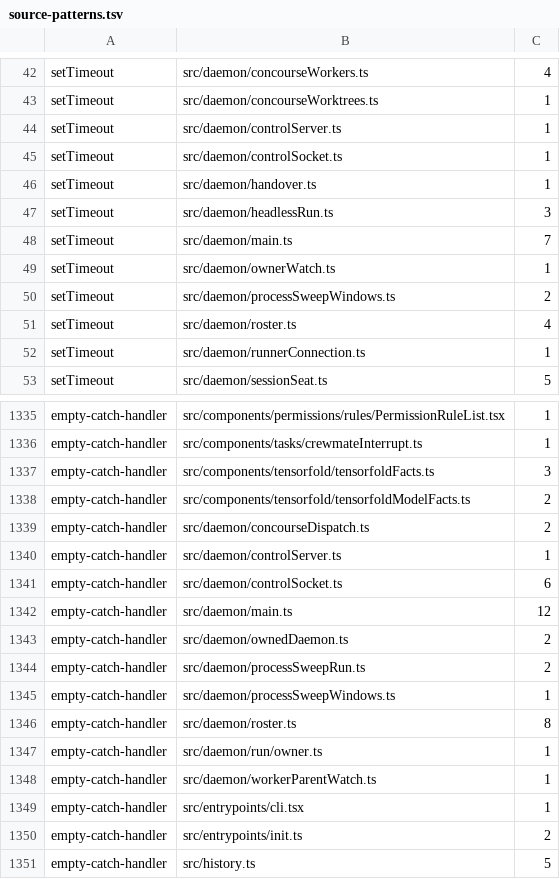
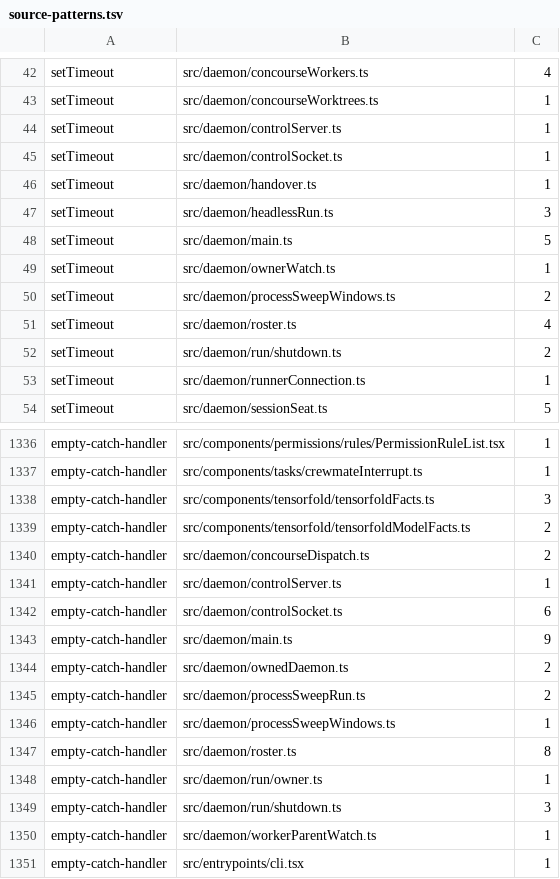
Before and after one commit to Whq02/MercuryCLI, a TSV file: scripts/gate/source-patterns.tsv, drawn as a sheet; only a part is shown, gaps mark what is left out; the shorter side is filled out with more unchanged rows.

```diff
--- a/scripts/gate/source-patterns.tsv
+++ b/scripts/gate/source-patterns.tsv
@@ -47,3 +47,3 @@ setTimeout	src/daemon/handover.ts	1
 setTimeout	src/daemon/headlessRun.ts	3
-setTimeout	src/daemon/main.ts	7
+setTimeout	src/daemon/main.ts	5
 setTimeout	src/daemon/ownerWatch.ts	1
@@ -51,2 +51,3 @@ setTimeout	src/daemon/processSweepWindows.ts	2
 setTimeout	src/daemon/roster.ts	4
+setTimeout	src/daemon/run/shutdown.ts	2
 setTimeout	src/daemon/runnerConnection.ts	1
@@ -1341,3 +1342,3 @@ empty-catch-handler	src/daemon/controlServer.ts	1
 empty-catch-handler	src/daemon/controlSocket.ts	6
-empty-catch-handler	src/daemon/main.ts	12
+empty-catch-handler	src/daemon/main.ts	9
 empty-catch-handler	src/daemon/ownedDaemon.ts	2
@@ -1347,2 +1348,3 @@ empty-catch-handler	src/daemon/roster.ts	8
 empty-catch-handler	src/daemon/run/owner.ts	1
+empty-catch-handler	src/daemon/run/shutdown.ts	3
 empty-catch-handler	src/daemon/workerParentWatch.ts	1
```
Also changed, not shown: 12 other files.
